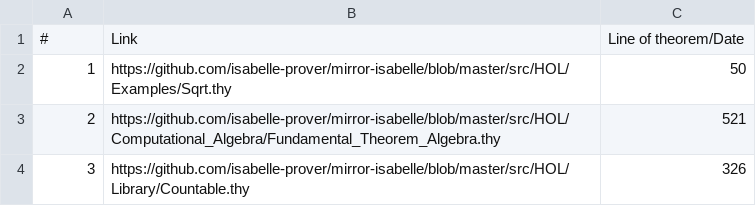
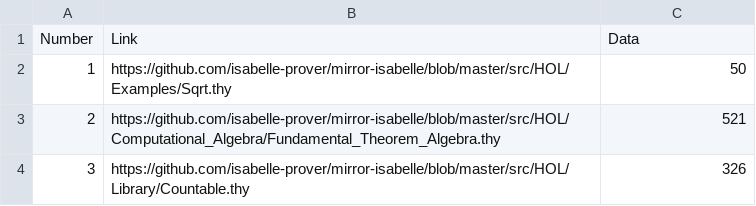
Before and after one commit to minsungc/aseproject2023, a CSV file: fixing isabelle - Sheet1.csv, drawn as a sheet; only a part is shown.

Commit message:
Update for parse

```diff
--- a/fixing isabelle - Sheet1.csv
+++ b/fixing isabelle - Sheet1.csv
@@ -1,2 +1,2 @@
-#,Link,Line of theorem/Date
+Number,Link,Data
 1,https://github.com/isabelle-prover/mirror-isabelle/blob/master/src/HOL/Examples/Sqrt.thy,50
```
